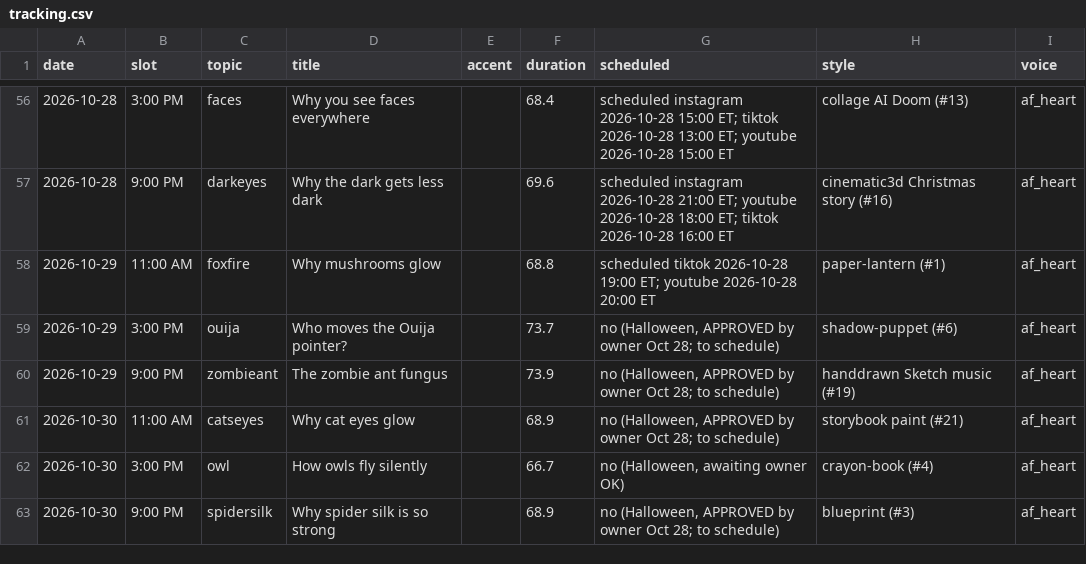
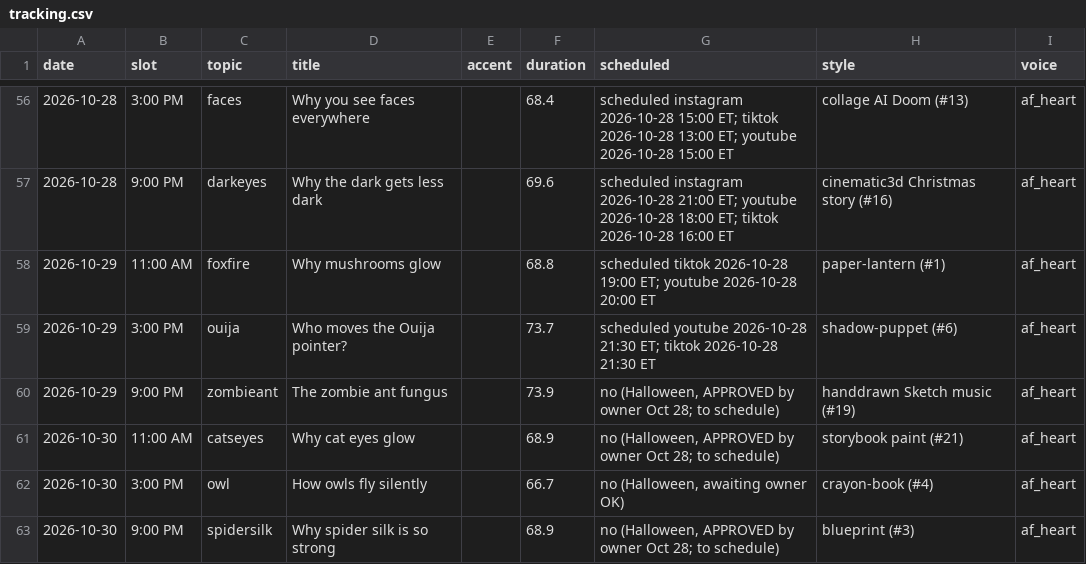
Before and after one commit to jiewei190-arch/reel-render, a CSV file: handoff/tracking.csv, drawn as a sheet; only a part is shown, gaps mark what is left out; the diff names each change by its address in the sheet, - before the commit and + after, or states it on an @@ line.

```diff
--- a/handoff/tracking.csv
+++ b/handoff/tracking.csv
-G59 (scheduled): no (Halloween, APPROVED by owner Oct 28; to schedule)
+G59 (scheduled): scheduled youtube 2026-10-28 21:30 ET; tiktok 2026-10-28 21:30 ET
```
Also changed, not shown: handoff/schedule_tt_yt.csv, handoff/yt/yt_schedule.csv.
